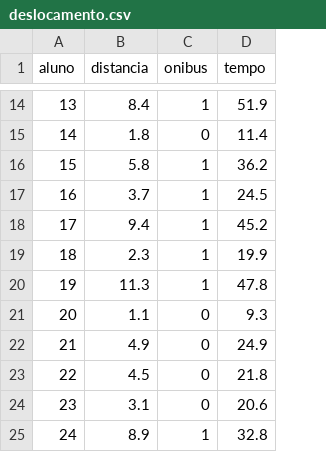
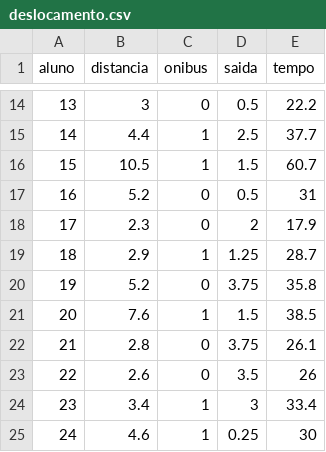
Before and after one commit to gpetrini/ce423-public, a CSV file: aulas/data/deslocamento.csv, drawn as a sheet; only a part is shown, gaps mark what is left out; addresses are those after the commit; the diff covers the shown part only; the diff names each change by its address in the sheet, - before the commit and + after, or states it on an @@ line.

```diff
--- a/aulas/data/deslocamento.csv
+++ b/aulas/data/deslocamento.csv
+column D (saida), rows 14-25: 0.5 | 2.5 | 1.5 | 0.5 | 2 | 1.25 | 3.75 | 1.5 | 3.75 | 3.5 | 3 | 0.25
-B14 (distancia): 8.4
+B14 (distancia): 3
-C14 (onibus): 1
+C14 (onibus): 0
-E14 (tempo): 51.9
+E14 (tempo): 22.2
-B15 (distancia): 1.8
+B15 (distancia): 4.4
-C15 (onibus): 0
+C15 (onibus): 1
-E15 (tempo): 11.4
+E15 (tempo): 37.7
-B16 (distancia): 5.8
+B16 (distancia): 10.5
-E16 (tempo): 36.2
+E16 (tempo): 60.7
-B17 (distancia): 3.7
+B17 (distancia): 5.2
-C17:C18 (onibus): 1
+C17:C18 (onibus): 0
-E17 (tempo): 24.5
+E17 (tempo): 31
-B18 (distancia): 9.4
+B18 (distancia): 2.3
-E18 (tempo): 45.2
+E18 (tempo): 17.9
-B19 (distancia): 2.3
+B19 (distancia): 2.9
-E19 (tempo): 19.9
+E19 (tempo): 28.7
-B20 (distancia): 11.3
+B20 (distancia): 5.2
-C20 (onibus): 1
+C20 (onibus): 0
-E20 (tempo): 47.8
+E20 (tempo): 35.8
-B21 (distancia): 1.1
+B21 (distancia): 7.6
-C21 (onibus): 0
+C21 (onibus): 1
-E21 (tempo): 9.3
+E21 (tempo): 38.5
-B22 (distancia): 4.9
+B22 (distancia): 2.8
-E22 (tempo): 24.9
+E22 (tempo): 26.1
-B23 (distancia): 4.5
+B23 (distancia): 2.6
-E23 (tempo): 21.8
+E23 (tempo): 26
-B24 (distancia): 3.1
+B24 (distancia): 3.4
-C24 (onibus): 0
+C24 (onibus): 1
-E24 (tempo): 20.6
+E24 (tempo): 33.4
-B25 (distancia): 8.9
+B25 (distancia): 4.6
-E25 (tempo): 32.8
+E25 (tempo): 30
```
Also changed, not shown: 69 edited cells elsewhere in this file, 4 other files.
